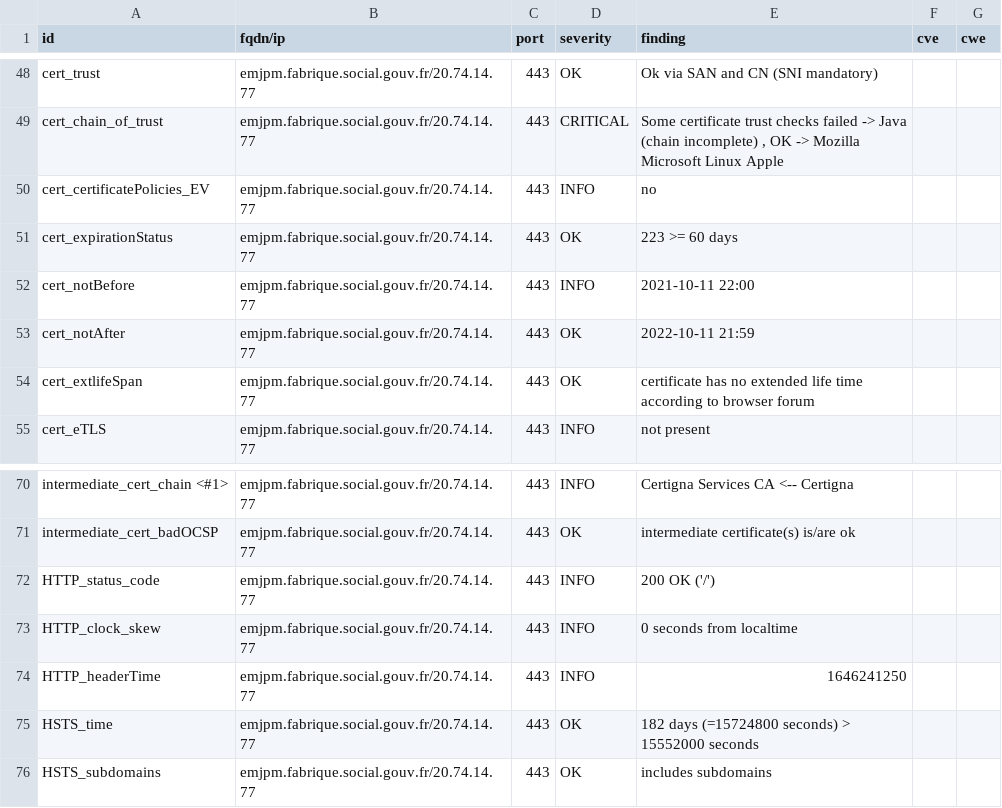
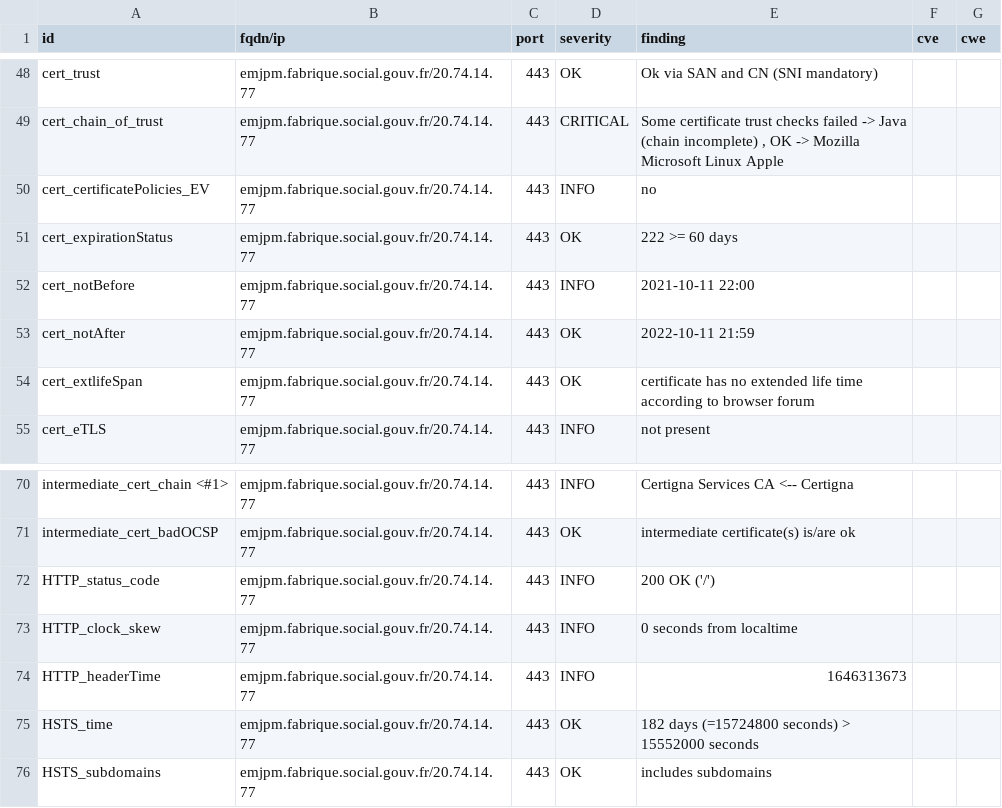
Before and after one commit to ClementNumericite/dashlord, a CSV file: results/aHR0cHM6Ly9lbWpwbS5mYWJyaXF1ZS5zb2NpYWwuZ291di5mcg==/testssl.csv, drawn as a sheet; only a part is shown, gaps mark what is left out.

```diff
--- a/results/aHR0cHM6Ly9lbWpwbS5mYWJyaXF1ZS5zb2NpYWwuZ291di5mcg==/testssl.csv
+++ b/results/aHR0cHM6Ly9lbWpwbS5mYWJyaXF1ZS5zb2NpYWwuZ291di5mcg==/testssl.csv
@@ -50,3 +50,3 @@
 "cert_certificatePolicies_EV","emjpm.fabrique.social.gouv.fr/20.74.14.77","443","INFO","no","",""
-"cert_expirationStatus","emjpm.fabrique.social.gouv.fr/20.74.14.77","443","OK","223 >= 60 days","",""
+"cert_expirationStatus","emjpm.fabrique.social.gouv.fr/20.74.14.77","443","OK","222 >= 60 days","",""
 "cert_notBefore","emjpm.fabrique.social.gouv.fr/20.74.14.77","443","INFO","2021-10-11 22:00","",""
@@ -73,3 +73,3 @@
 "HTTP_clock_skew","emjpm.fabrique.social.gouv.fr/20.74.14.77","443","INFO","0 seconds from localtime","",""
-"HTTP_headerTime","emjpm.fabrique.social.gouv.fr/20.74.14.77","443","INFO","1646241250","",""
+"HTTP_headerTime","emjpm.fabrique.social.gouv.fr/20.74.14.77","443","INFO","1646313673","",""
 "HSTS_time","emjpm.fabrique.social.gouv.fr/20.74.14.77","443","OK","182 days (=15724800 seconds) > 15552000 seconds","",""
```
Also changed, not shown: 14 other files.
